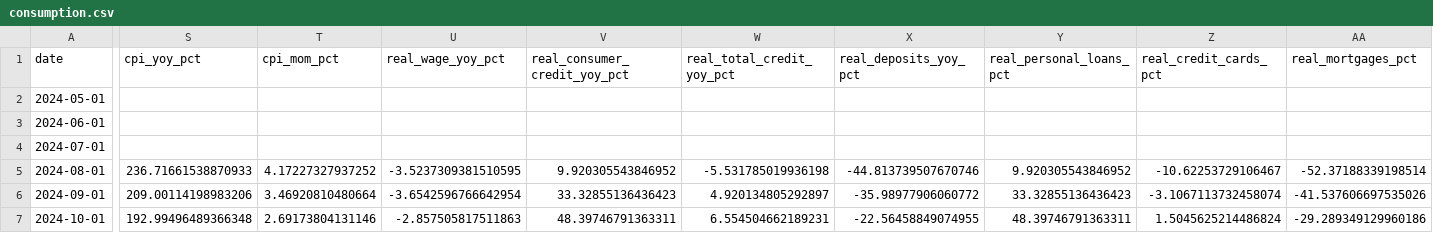
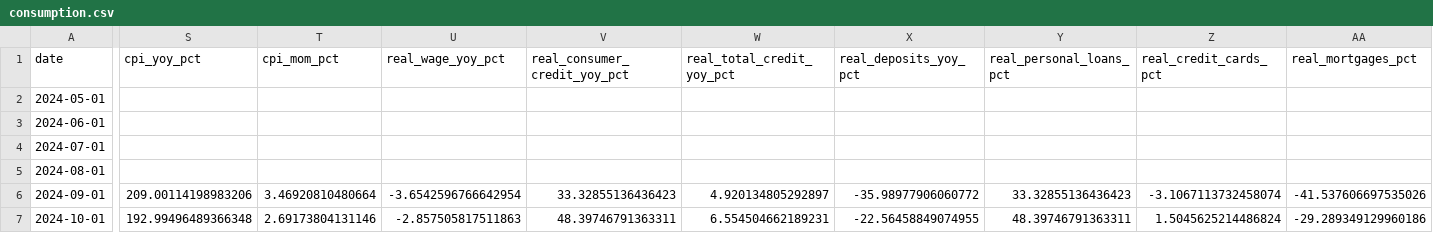
Before and after one commit to UlissePalmi/argentina_report, a CSV file: data/consumption/consumption.csv, drawn as a sheet; only a part is shown, gaps mark what is left out; the diff covers the shown part only; the diff names each change by its address in the sheet, - before the commit and + after, or states it on an @@ line.

```diff
--- a/data/consumption/consumption.csv
+++ b/data/consumption/consumption.csv
-S5 (cpi_yoy_pct): 236.71661538870933
+S5 (cpi_yoy_pct): (empty)
-T5 (cpi_mom_pct): 4.17227327937252
+T5 (cpi_mom_pct): (empty)
-U5 (real_wage_yoy_pct): -3.5237309381510595
+U5 (real_wage_yoy_pct): (empty)
-V5 (real_consumer_credit_yoy_pct): 9.920305543846952
+V5 (real_consumer_credit_yoy_pct): (empty)
-W5 (real_total_credit_yoy_pct): -5.531785019936198
+W5 (real_total_credit_yoy_pct): (empty)
-X5 (real_deposits_yoy_pct): -44.813739507670746
+X5 (real_deposits_yoy_pct): (empty)
-Y5 (real_personal_loans_pct): 9.920305543846952
+Y5 (real_personal_loans_pct): (empty)
-Z5 (real_credit_cards_pct): -10.62253729106467
+Z5 (real_credit_cards_pct): (empty)
-AA5 (real_mortgages_pct): -52.37188339198514
+AA5 (real_mortgages_pct): (empty)
```
Also changed, not shown: 10 edited cells elsewhere in this file, data/external/fx_parallel.csv, data/external/reer.csv, 7 other files.
